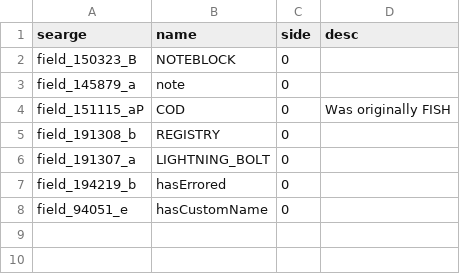
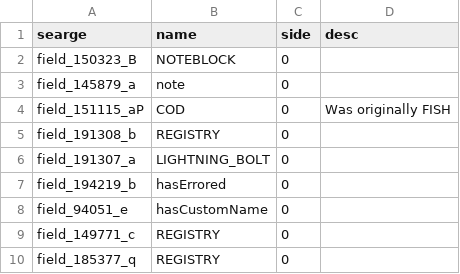
Before and after one commit to Pokechu22/WorldDownloader, a CSV file: srgs/1.12_fields.csv, drawn as a sheet; the diff names each change by its address in the sheet, - before the commit and + after, or states it on an @@ line.

```diff
--- a/srgs/1.12_fields.csv
+++ b/srgs/1.12_fields.csv
+row 9: field_149771_c | REGISTRY | 0
+row 10: field_185377_q | REGISTRY | 0
```
Also changed, not shown: srgs/1.12_methods.csv, 15 other files.
